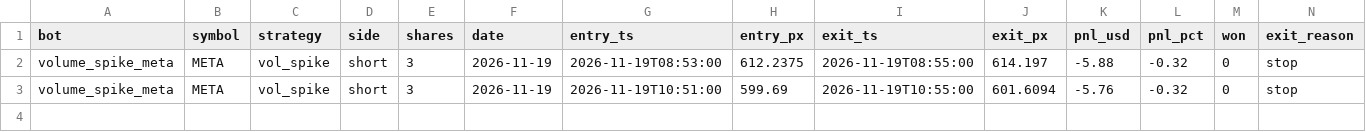
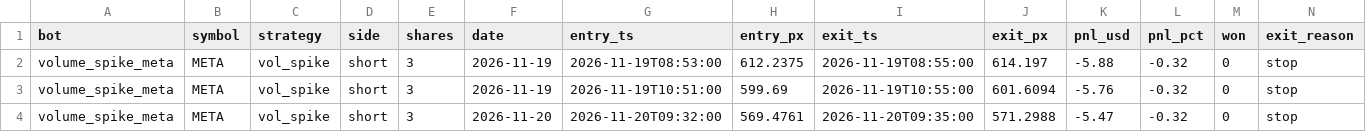
Before and after one commit to michaeldeuchar-dotcom/stock-paper-bot, a CSV file: data/trades_volume_spike_meta.csv, drawn as a sheet; only a part is shown; rows hold the shown columns only; the diff names each change by its address in the sheet, - before the commit and + after, or states it on an @@ line.

```diff
--- a/data/trades_volume_spike_meta.csv
+++ b/data/trades_volume_spike_meta.csv
+row 4: volume_spike_meta | META | vol_spike | short | 3 | 2026-11-20 | 2026-11-20T09:32:00 | 569.4761 | 2026-11-20T09:35:00 | 571.2988 | -5.47 | -0.32 | 0 | stop
```
Also changed, not shown: data/trades_momentum_hhll_nvda.csv, 3 other files.
